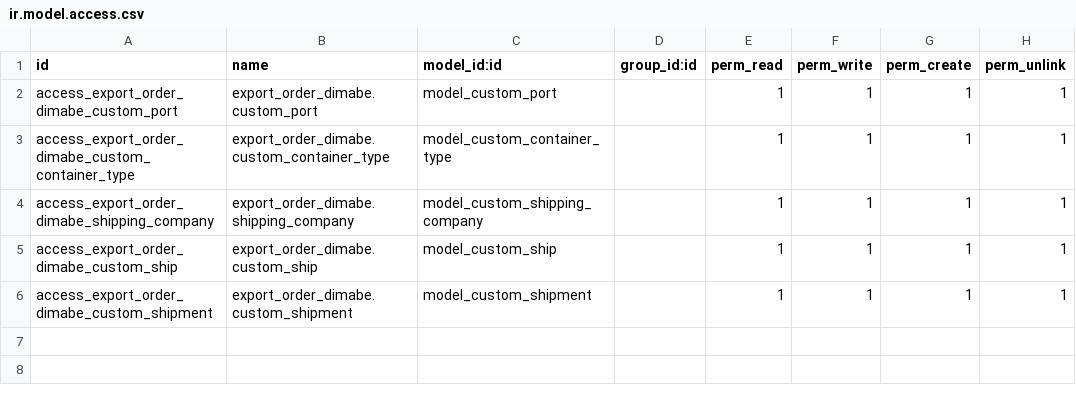
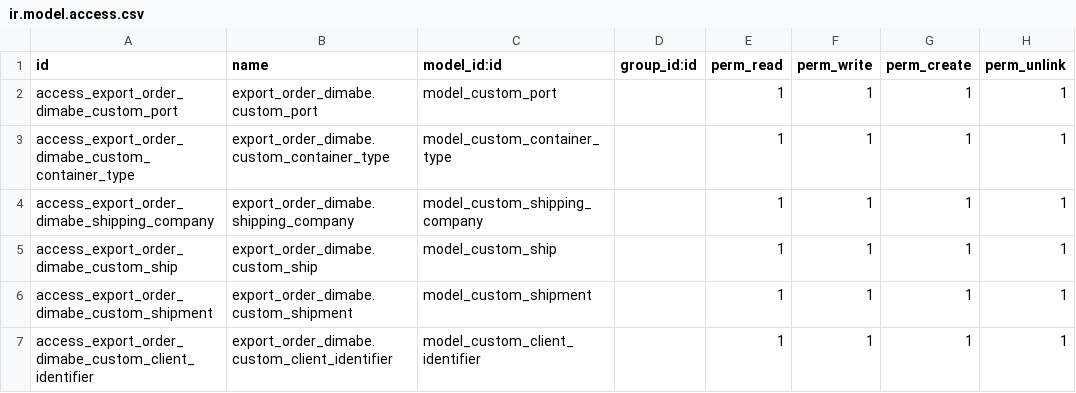
Before and after one commit to leonardodimabe/invernada-order-export, a CSV file: export_order_dimabe/security/ir.model.access.csv, drawn as a sheet; the diff names each change by its address in the sheet, - before the commit and + after, or states it on an @@ line.

```diff
--- a/export_order_dimabe/security/ir.model.access.csv
+++ b/export_order_dimabe/security/ir.model.access.csv
+row 7: access_export_order_dimabe_custom_client_identifier | export_order_dimabe.custom_client_identifier | model_custom_client_identifier |  | 1 | 1 | 1 | 1
```
Also changed, not shown: 9 other files.
